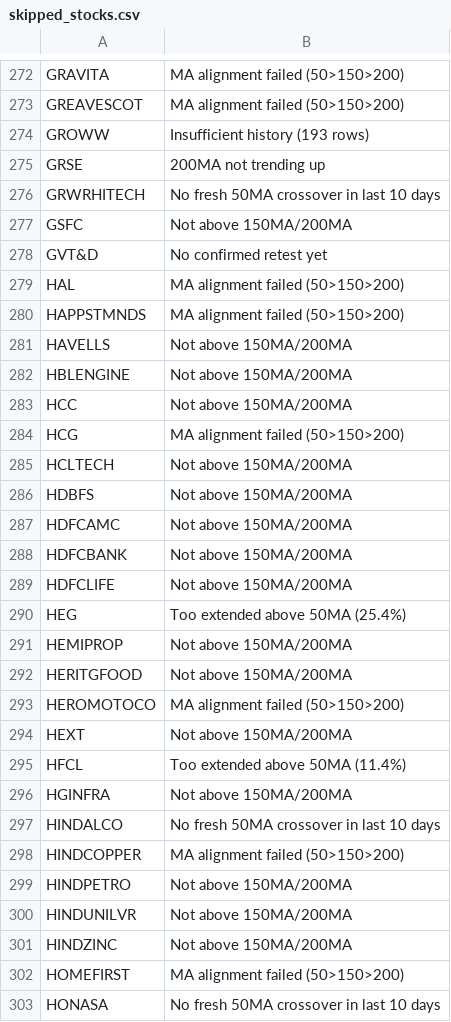
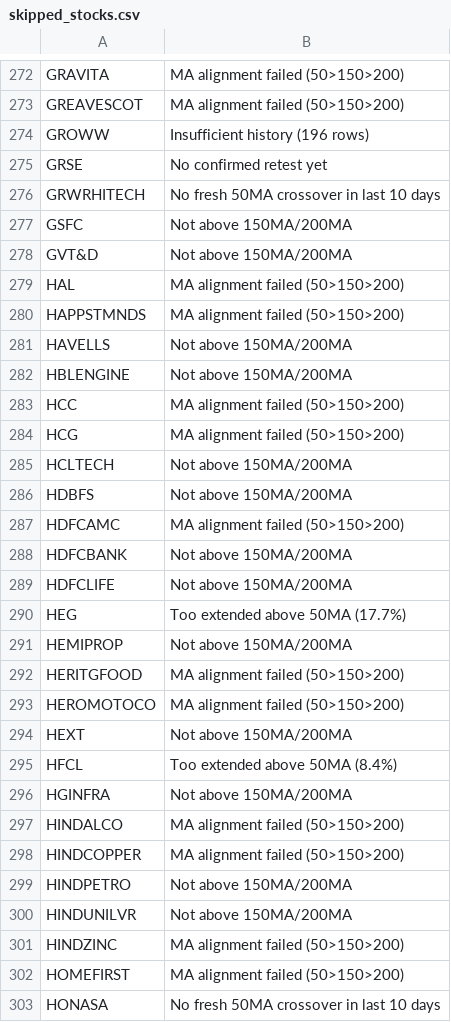
Before and after one commit to gargvikas82-alt/My-Stock-Filter, a CSV file: skipped_stocks.csv, drawn as a sheet; only a part is shown, gaps mark what is left out; the diff covers the shown part only.

```diff
--- a/skipped_stocks.csv
+++ b/skipped_stocks.csv
@@ -273,7 +273,7 @@ GRAVITA,MA alignment failed (50>150>200)
 GREAVESCOT,MA alignment failed (50>150>200)
-GROWW,Insufficient history (193 rows)
-GRSE,200MA not trending up
+GROWW,Insufficient history (196 rows)
+GRSE,No confirmed retest yet
 GRWRHITECH,No fresh 50MA crossover in last 10 days
 GSFC,Not above 150MA/200MA
-GVT&D,No confirmed retest yet
+GVT&D,Not above 150MA/200MA
 HAL,MA alignment failed (50>150>200)
@@ -282,3 +282,3 @@ HAVELLS,Not above 150MA/200MA
 HBLENGINE,Not above 150MA/200MA
-HCC,Not above 150MA/200MA
+HCC,MA alignment failed (50>150>200)
 HCG,MA alignment failed (50>150>200)
@@ -286,13 +286,13 @@ HCLTECH,Not above 150MA/200MA
 HDBFS,Not above 150MA/200MA
-HDFCAMC,Not above 150MA/200MA
+HDFCAMC,MA alignment failed (50>150>200)
 HDFCBANK,Not above 150MA/200MA
 HDFCLIFE,Not above 150MA/200MA
-HEG,Too extended above 50MA (25.4%)
+HEG,Too extended above 50MA (17.7%)
 HEMIPROP,Not above 150MA/200MA
-HERITGFOOD,Not above 150MA/200MA
+HERITGFOOD,MA alignment failed (50>150>200)
 HEROMOTOCO,MA alignment failed (50>150>200)
 HEXT,Not above 150MA/200MA
-HFCL,Too extended above 50MA (11.4%)
+HFCL,Too extended above 50MA (8.4%)
 HGINFRA,Not above 150MA/200MA
-HINDALCO,No fresh 50MA crossover in last 10 days
+HINDALCO,MA alignment failed (50>150>200)
 HINDCOPPER,MA alignment failed (50>150>200)
@@ -300,3 +300,3 @@ HINDPETRO,Not above 150MA/200MA
 HINDUNILVR,Not above 150MA/200MA
-HINDZINC,Not above 150MA/200MA
+HINDZINC,MA alignment failed (50>150>200)
 HOMEFIRST,MA alignment failed (50>150>200)
```
Also changed, not shown: 188 edited cells elsewhere in this file.
